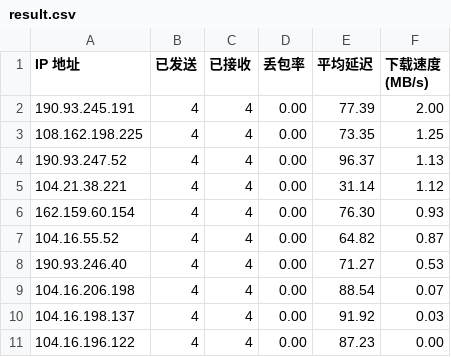
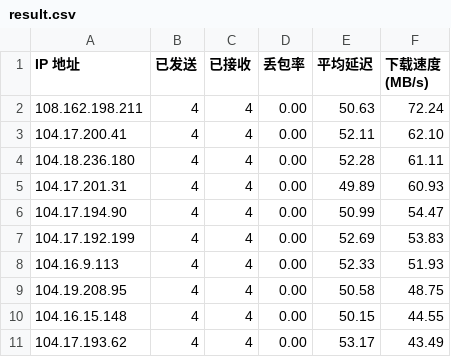
Before and after one commit to cutexiaoguigui/edgetunnel, a CSV file: result.csv, drawn as a sheet.

Commit message:
Add files via upload

```diff
--- a/result.csv
+++ b/result.csv
@@ -1,11 +1,11 @@
 IP 地址,已发送,已接收,丢包率,平均延迟,下载速度 (MB/s)
-190.93.245.191,4,4,0.00,77.39,2.00
-108.162.198.225,4,4,0.00,73.35,1.25
-190.93.247.52,4,4,0.00,96.37,1.13
-104.21.38.221,4,4,0.00,31.14,1.12
-162.159.60.154,4,4,0.00,76.30,0.93
-104.16.55.52,4,4,0.00,64.82,0.87
-190.93.246.40,4,4,0.00,71.27,0.53
-104.16.206.198,4,4,0.00,88.54,0.07
-104.16.198.137,4,4,0.00,91.92,0.03
-104.16.196.122,4,4,0.00,87.23,0.00
+108.162.198.211,4,4,0.00,50.63,72.24
+104.17.200.41,4,4,0.00,52.11,62.10
+104.18.236.180,4,4,0.00,52.28,61.11
+104.17.201.31,4,4,0.00,49.89,60.93
+104.17.194.90,4,4,0.00,50.99,54.47
+104.17.192.199,4,4,0.00,52.69,53.83
+104.16.9.113,4,4,0.00,52.33,51.93
+104.19.208.95,4,4,0.00,50.58,48.75
+104.16.15.148,4,4,0.00,50.15,44.55
+104.17.193.62,4,4,0.00,53.17,43.49
```
